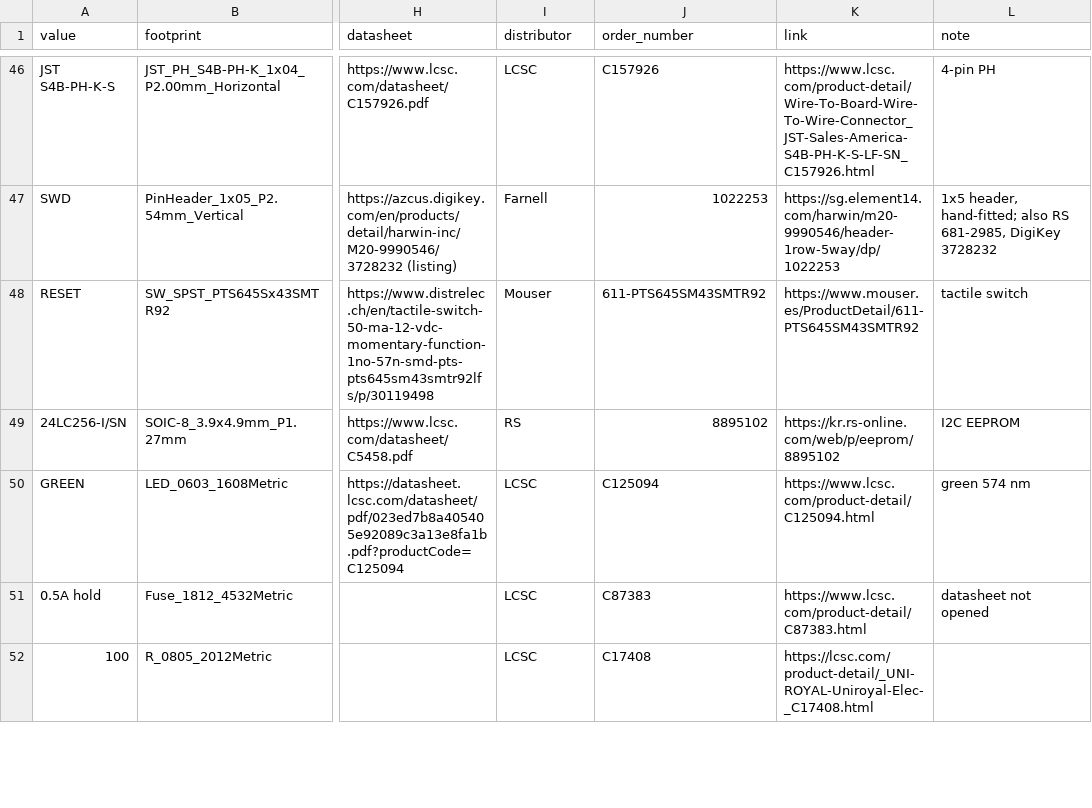
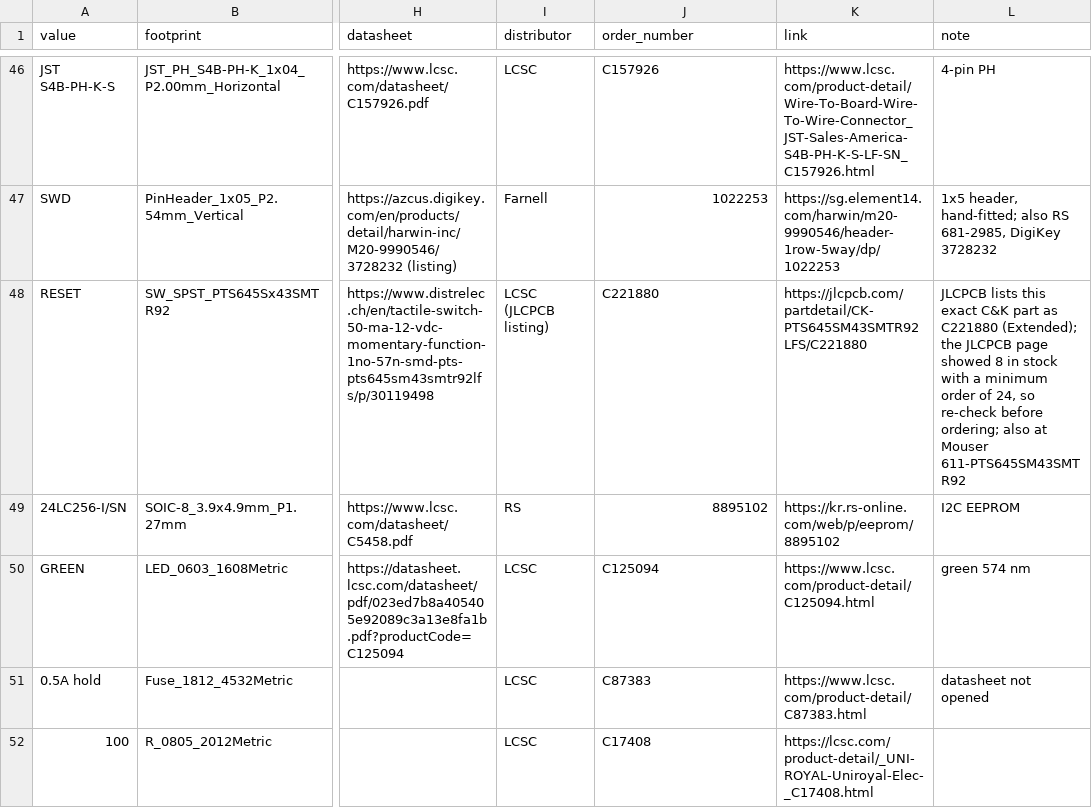
Before and after one commit to absmach/synth, a CSV file: qualification/class-a/i2c-sensor-node/agent-run/tools/sourcing.csv, drawn as a sheet; only a part is shown, gaps mark what is left out; the diff covers the shown part only; the diff names each change by its address in the sheet, - before the commit and + after, or states it on an @@ line.

Commit message:
fix(qualification): case 2 orders U2 and SW1 from JLCPCB listings (C529330, C221880) instead of C724040 and Mouser

```diff
--- a/qualification/class-a/i2c-sensor-node/agent-run/tools/sourcing.csv
+++ b/qualification/class-a/i2c-sensor-node/agent-run/tools/sourcing.csv
-I48 (distributor): Mouser
+I48 (distributor): LCSC (JLCPCB listing)
-J48 (order_number): 611-PTS645SM43SMTR92
+J48 (order_number): C221880
-K48 (link): https://www.mouser.es/ProductDetail/611-PTS645SM43SMTR92
+K48 (link): https://jlcpcb.com/partdetail/CK-PTS645SM43SMTR92LFS/C221880
-L48 (note): tactile switch
+L48 (note): JLCPCB lists this exact C&K part as C221880 (Extended); the JLCPCB page showed 8 in stock with a minimum order of 24, so re-check before ordering; also at Mouser 611-PTS645SM43SMTR92
```
Also changed, not shown: 4 edited cells elsewhere in this file, qualification/class-a/i2c-sensor-node/fab/i2c_sensor_node_bom_orderable.csv, 4 other files.
